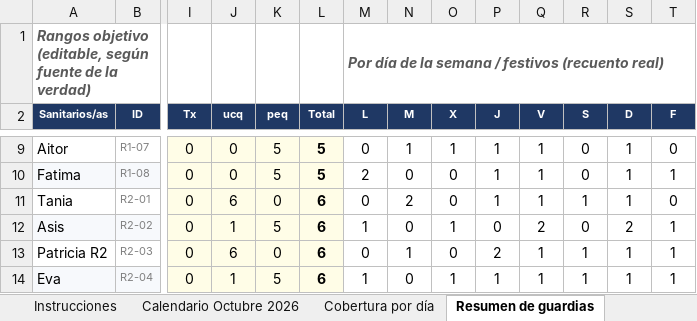
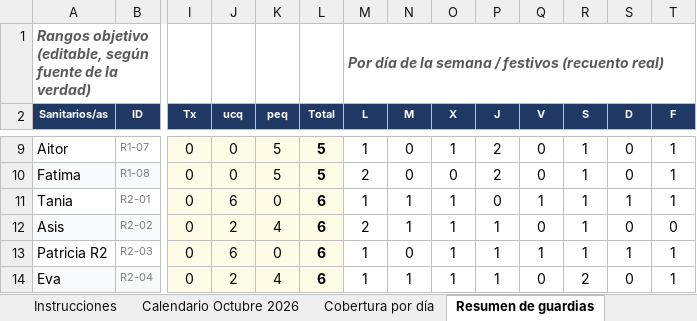
Before and after one commit to pablorodriguez-pixel/claude, an Excel workbook: guardias-anestesia/cuadrantes/CUADRANTEOCT2026_plantilla.xlsx, sheet Resumen de guardias, drawn as a sheet; only a part is shown, gaps mark what is left out; values as stored, in another font and other column widths than the file's, no borders; the diff covers the shown part only; the diff names each change by its address in the sheet, - before the commit and + after, or states it on an @@ line.

```diff
--- a/guardias-anestesia/cuadrantes/CUADRANTEOCT2026_plantilla.xlsx (sheet Resumen de guardias)
+++ b/guardias-anestesia/cuadrantes/CUADRANTEOCT2026_plantilla.xlsx (sheet Resumen de guardias)
-M9 (L): 0
+M9 (L): 1
-N9 (M): 1
+N9 (M): 0
-P9:P10 (J): 1
+P9:P10 (J): 2
-Q9:Q10 (V): 1
+Q9:Q10 (V): 0
-R9:R10 (S): 0
+R9:R10 (S): 1
-S9:S10 (D): 1
+S9:S10 (D): 0
-T9 (F): 0
+T9 (F): 1
-M11 (L): 0
+M11 (L): 1
-N11 (M): 2
+N11 (M): 1
-O11 (X): 0
+O11 (X): 1
-P11 (J): 1
+P11 (J): 0
-T11 (F): 0
+T11 (F): 1
-J12 (ucq): 1
+J12 (ucq): 2
-K12 (peq): 5
+K12 (peq): 4
-M12 (L): 1
+M12 (L): 2
-N12 (M): 0
+N12 (M): 1
-P12 (J): 0
+P12 (J): 1
-Q12 (V): 2
+Q12 (V): 0
-R12 (S): 0
+R12 (S): 1
-S12 (D): 2
+S12 (D): 0
-T12 (F): 1
+T12 (F): 0
-M13 (L): 0
+M13 (L): 1
-N13 (M): 1
+N13 (M): 0
-O13 (X): 0
+O13 (X): 1
-P13 (J): 2
+P13 (J): 1
-J14 (ucq): 1
+J14 (ucq): 2
-K14 (peq): 5
+K14 (peq): 4
-N14 (M): 0
+N14 (M): 1
-Q14 (V): 1
+Q14 (V): 0
-R14 (S): 1
+R14 (S): 2
-S14 (D): 1
+S14 (D): 0
```
Also changed, not shown: 122 edited cells elsewhere in this sheet, sheet Calendario Octubre 2026, sheet Comparativa acumulada, sheet Validación H-01 a H-18, sheet Cobertura por día, sheet Bloqueos y vacaciones.
